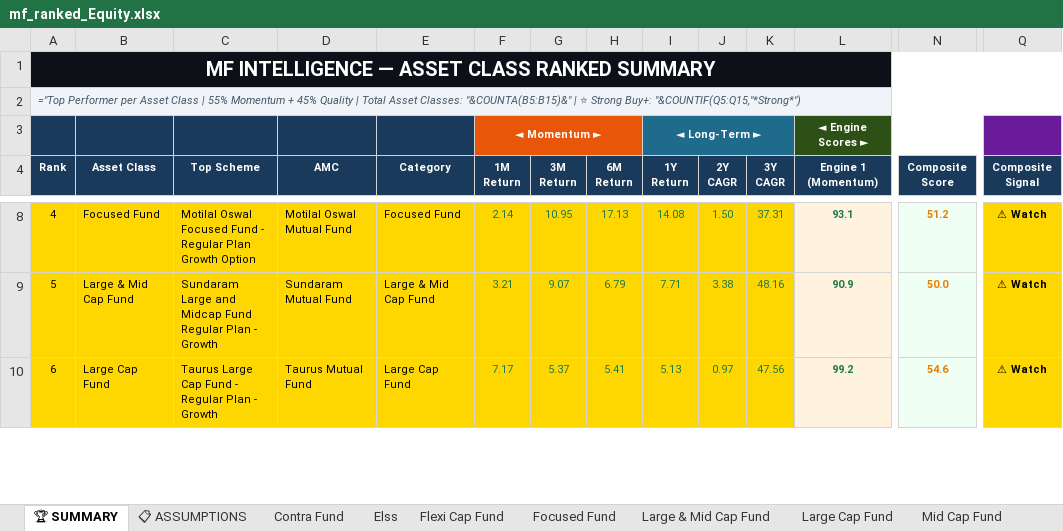
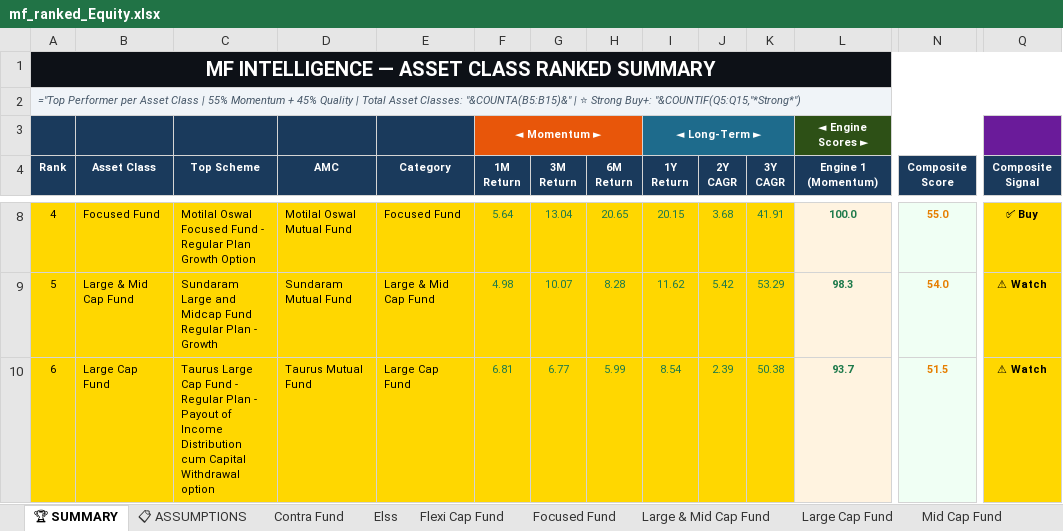
Before and after one commit to rahulshirke7951/amf-mf-ranker-equity, an Excel workbook: output/mf_ranked_Equity.xlsx, sheet 🏆 SUMMARY, drawn as a sheet; only a part is shown, gaps mark what is left out; values as stored, in another font and other column widths than the file's, no borders; formulas without a stored value are shown as written; the diff covers the shown part only; the diff names each change by its address in the sheet, - before the commit and + after, or states it on an @@ line.

```diff
--- a/output/mf_ranked_Equity.xlsx (sheet 🏆 SUMMARY)
+++ b/output/mf_ranked_Equity.xlsx (sheet 🏆 SUMMARY)
-F8 (1M Return): 2.14
+F8 (1M Return): 5.64
-G8 (3M Return): 10.95
+G8 (3M Return): 13.04
-H8 (6M Return): 17.13
+H8 (6M Return): 20.65
-I8 (1Y Return): 14.08
+I8 (1Y Return): 20.15
-J8 (2Y CAGR): 1.50
+J8 (2Y CAGR): 3.68
-K8 (3Y CAGR): 37.31
+K8 (3Y CAGR): 41.91
-L8 (Engine 1 (Momentum)): 93.1
+L8 (Engine 1 (Momentum)): 100.0
-N8 (Composite Score): 51.2
+N8 (Composite Score): 55.0
-Q8 (Composite Signal): ⚠ Watch
+Q8 (Composite Signal): ✅ Buy
-F9 (1M Return): 3.21
+F9 (1M Return): 4.98
-G9 (3M Return): 9.07
+G9 (3M Return): 10.07
-H9 (6M Return): 6.79
+H9 (6M Return): 8.28
-I9 (1Y Return): 7.71
+I9 (1Y Return): 11.62
-J9 (2Y CAGR): 3.38
+J9 (2Y CAGR): 5.42
-K9 (3Y CAGR): 48.16
+K9 (3Y CAGR): 53.29
-L9 (Engine 1 (Momentum)): 90.9
+L9 (Engine 1 (Momentum)): 98.3
-N9 (Composite Score): 50.0
+N9 (Composite Score): 54.0
-C10 (Top Scheme): …Plan - Growth
+C10 (Top Scheme): …Plan - Payout of Income Distribution cum Capital Withdrawal option
-F10 (1M Return): 7.17
+F10 (1M Return): 6.81
-G10 (3M Return): 5.37
+G10 (3M Return): 6.77
-H10 (6M Return): 5.41
+H10 (6M Return): 5.99
-I10 (1Y Return): 5.13
+I10 (1Y Return): 8.54
-J10 (2Y CAGR): 0.97
+J10 (2Y CAGR): 2.39
-K10 (3Y CAGR): 47.56
+K10 (3Y CAGR): 50.38
-L10 (Engine 1 (Momentum)): 99.2
+L10 (Engine 1 (Momentum)): 93.7
-N10 (Composite Score): 54.6
+N10 (Composite Score): 51.5
```
Also changed, not shown: 74 edited cells and cell formats elsewhere in this sheet, sheet 📊 CONSOLIDATED, sheet Sectoral Thematic, sheet Flexi Cap Fund, sheet Small Cap Fund, sheet Large Cap Fund, sheet Mid Cap Fund, 7 more sheets.
